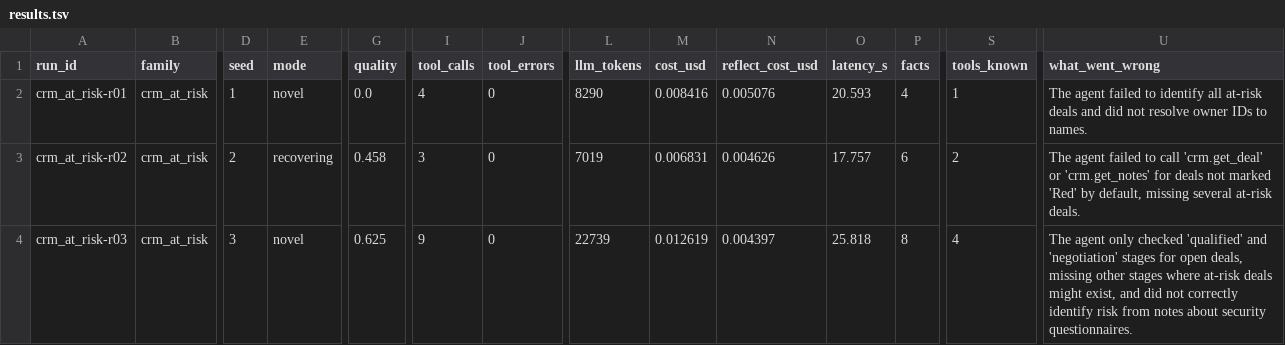
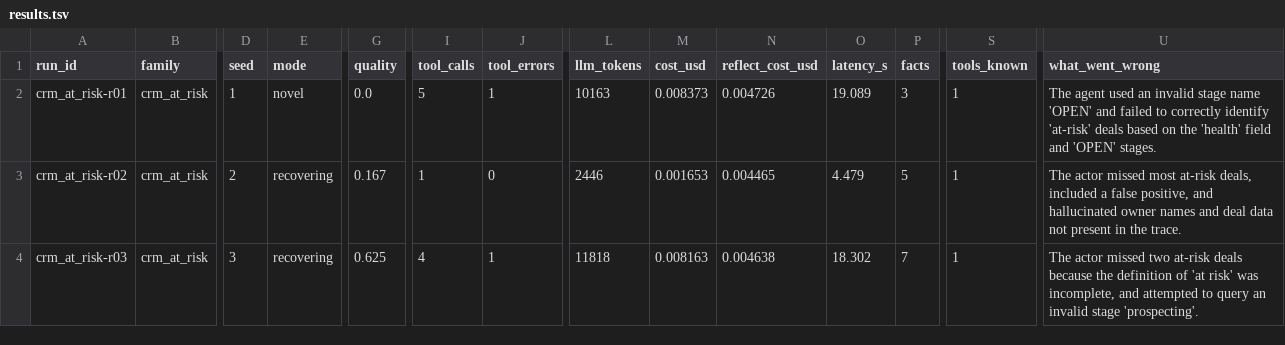
Before and after one commit to robu9/Astra, a TSV file: runs/results.tsv, drawn as a sheet; only a part is shown, gaps mark what is left out; the diff covers the shown part only; the diff names each change by its address in the sheet, - before the commit and + after, or states it on an @@ line.

```diff
--- a/runs/results.tsv
+++ b/runs/results.tsv
-I2 (tool_calls): 4
+I2 (tool_calls): 5
-J2 (tool_errors): 0
+J2 (tool_errors): 1
-L2 (llm_tokens): 8290
+L2 (llm_tokens): 10163
-M2 (cost_usd): 0.008416
+M2 (cost_usd): 0.008373
-N2 (reflect_cost_usd): 0.005076
+N2 (reflect_cost_usd): 0.004726
-O2 (latency_s): 20.593
+O2 (latency_s): 19.089
-P2 (facts): 4
+P2 (facts): 3
-U2 (what_went_wrong): The agent failed to identify all at-risk deals and did not resolve owner IDs to names.
+U2 (what_went_wrong): The agent used an invalid stage name 'OPEN' and failed to correctly identify 'at-risk' deals based on the 'health' field and 'OPEN' stages.
-G3 (quality): 0.458
+G3 (quality): 0.167
-I3 (tool_calls): 3
+I3 (tool_calls): 1
-L3 (llm_tokens): 7019
+L3 (llm_tokens): 2446
-M3 (cost_usd): 0.006831
+M3 (cost_usd): 0.001653
-N3 (reflect_cost_usd): 0.004626
+N3 (reflect_cost_usd): 0.004465
-O3 (latency_s): 17.757
+O3 (latency_s): 4.479
-P3 (facts): 6
+P3 (facts): 5
-S3 (tools_known): 2
+S3 (tools_known): 1
-U3 (what_went_wrong): The agent failed to call 'crm.get_deal' or 'crm.get_notes' for deals not marked 'Red' by default, missing several at-risk deals.
+U3 (what_went_wrong): The actor missed most at-risk deals, included a false positive, and hallucinated owner names and deal data not present in the trace.
-E4 (mode): novel
+E4 (mode): recovering
-I4 (tool_calls): 9
+I4 (tool_calls): 4
-J4 (tool_errors): 0
+J4 (tool_errors): 1
-L4 (llm_tokens): 22739
+L4 (llm_tokens): 11818
-M4 (cost_usd): 0.012619
+M4 (cost_usd): 0.008163
-N4 (reflect_cost_usd): 0.004397
+N4 (reflect_cost_usd): 0.004638
-O4 (latency_s): 25.818
+O4 (latency_s): 18.302
-P4 (facts): 8
+P4 (facts): 7
-S4 (tools_known): 4
+S4 (tools_known): 1
-U4 (what_went_wrong): The agent only checked 'qualified' and 'negotiation' stages for open deals, missing other stages where at-risk deals might exist, and did not correctly identify risk from notes about security questionnaires.
+U4 (what_went_wrong): The actor missed two at-risk deals because the definition of 'at risk' was incomplete, and attempted to query an invalid stage 'prospecting'.
```
Also changed, not shown: 74 edited cells elsewhere in this file, 27 other files.
